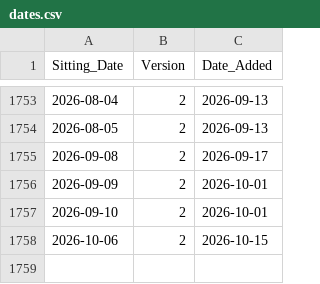
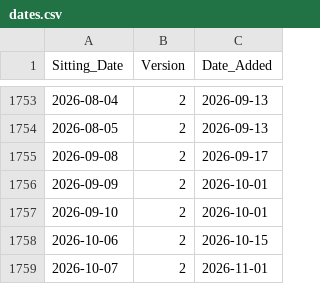
Before and after one commit to KemalGunay/SINGAPORE_PARLIAMENT, a CSV file: seeds/dates.csv, drawn as a sheet; only a part is shown, gaps mark what is left out.

```diff
--- a/seeds/dates.csv
+++ b/seeds/dates.csv
@@ -1758 +1758,2 @@ Sitting_Date,Version,Date_Added
 2026-10-06,2,2026-10-15
+2026-10-07,2,2026-11-01
```
